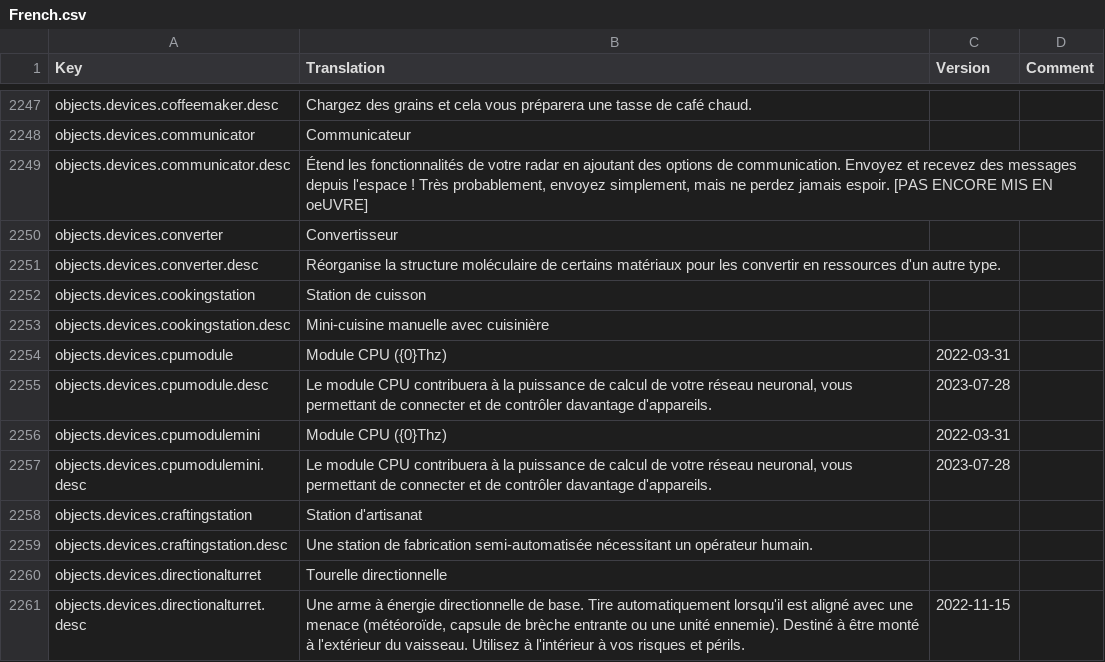
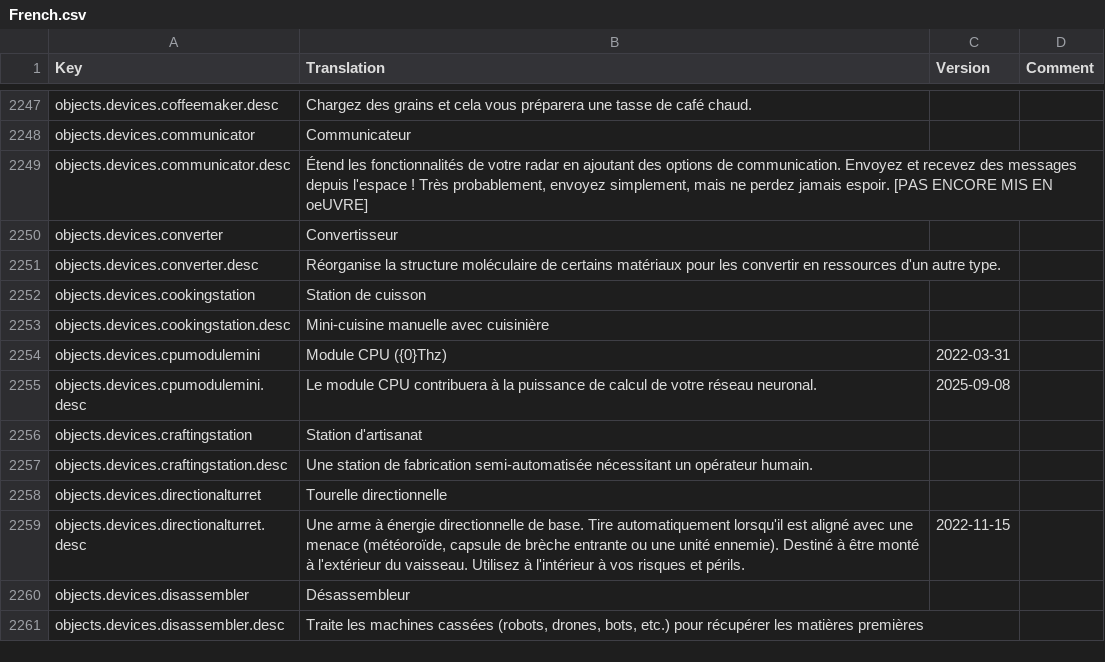
Before and after one commit to rem02/stardeus-translations, a CSV file: Translations/French.csv, drawn as a sheet; only a part is shown, gaps mark what is left out; the shorter side is filled out with more unchanged rows; the diff covers the shown part only.

```diff
--- a/Translations/French.csv
+++ b/Translations/French.csv
@@ -2253,6 +2253,4 @@ objects.devices.cookingstation,Station de cuisson,,
 objects.devices.cookingstation.desc,Mini-cuisine manuelle avec cuisinière,,
-objects.devices.cpumodule,Module CPU ({0}Thz),2022-03-31,
-objects.devices.cpumodule.desc,"Le module CPU contribuera à la puissance de calcul de votre réseau neuronal, vous permettant de connecter et de contrôler davantage d'appareils.",2023-07-28,
 objects.devices.cpumodulemini,Module CPU ({0}Thz),2022-03-31,
-objects.devices.cpumodulemini.desc,"Le module CPU contribuera à la puissance de calcul de votre réseau neuronal, vous permettant de connecter et de contrôler davantage d'appareils.",2023-07-28,
+objects.devices.cpumodulemini.desc,"Le module CPU contribuera à la puissance de calcul de votre réseau neuronal.",2025-09-08,
 objects.devices.craftingstation,Station d'artisanat,,
```
Also changed, not shown: 62 added rows elsewhere in this file.
